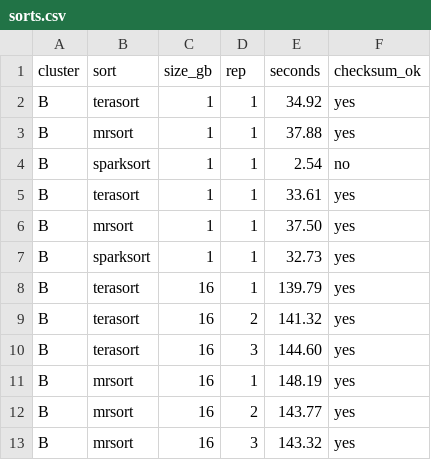
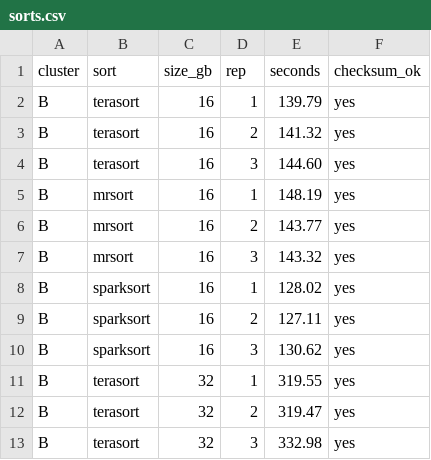
Before and after one commit to romlegoux/cs553-hw5, a CSV file: results/part2/clusterB/sorts.csv, drawn as a sheet; only a part is shown; the shorter side is filled out with more unchanged rows.

Commit message:
Part 2 cluster B: 27 runs validated, sar logs for 64GB

```diff
--- a/results/part2/clusterB/sorts.csv
+++ b/results/part2/clusterB/sorts.csv
@@ -1,8 +1,2 @@
 cluster,sort,size_gb,rep,seconds,checksum_ok
-B,terasort,1,1,34.92,yes
-B,mrsort,1,1,37.88,yes
-B,sparksort,1,1,2.54,no
-B,terasort,1,1,33.61,yes
-B,mrsort,1,1,37.50,yes
-B,sparksort,1,1,32.73,yes
 B,terasort,16,1,139.79,yes
```
Also changed, not shown: 6 other files.
